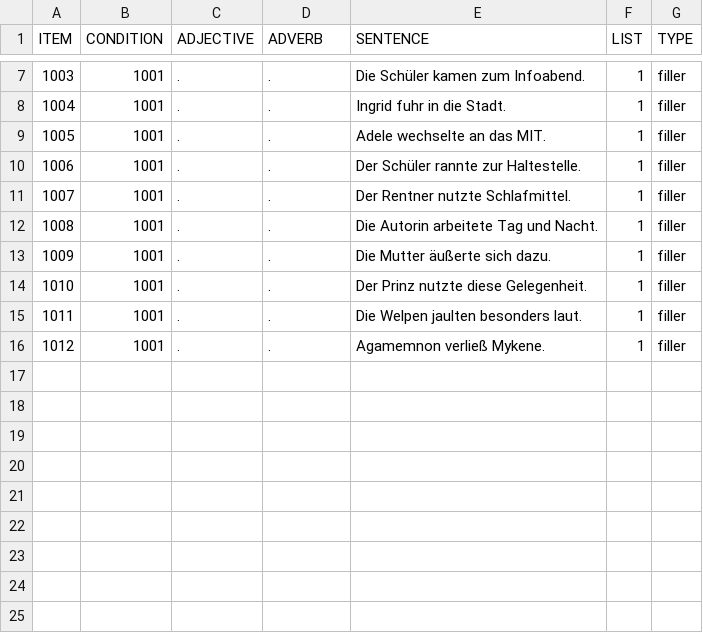
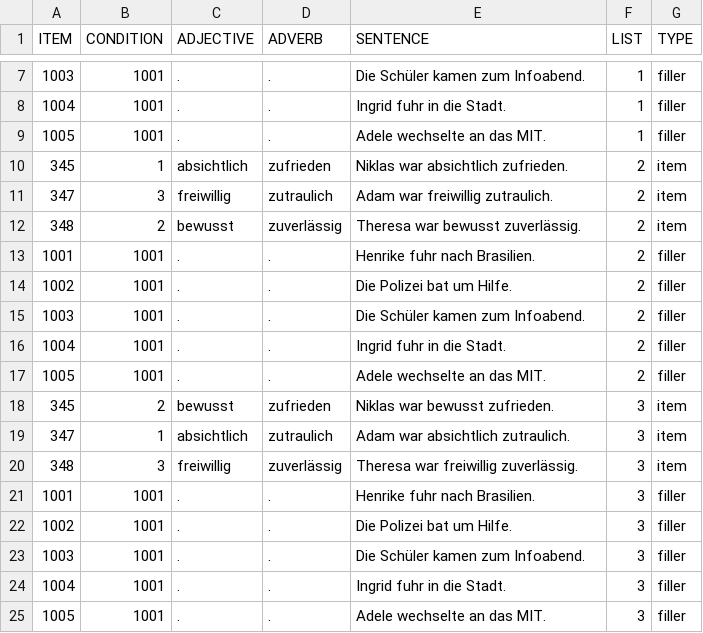
Before and after one commit to a-nap/ajs_pcibex, a CSV file: chunk_includes/experiment.csv, drawn as a sheet; only a part is shown, gaps mark what is left out.

Commit message:
Adjusted experimental items

```diff
--- a/chunk_includes/experiment.csv
+++ b/chunk_includes/experiment.csv
@@ -9,8 +9,17 @@ ITEM,CONDITION,ADJECTIVE,ADVERB,SENTENCE,LIST,TYPE
 1005,1001,".",".","Adele wechselte an das MIT.",1,"filler"
-1006,1001,".",".","Der Schüler rannte zur Haltestelle.",1,"filler"
-1007,1001,".",".","Der Rentner nutzte Schlafmittel.",1,"filler"
-1008,1001,".",".","Die Autorin arbeitete Tag und Nacht.",1,"filler"
-1009,1001,".",".","Die Mutter äußerte sich dazu.",1,"filler"
-1010,1001,".",".","Der Prinz nutzte diese Gelegenheit.",1,"filler"
-1011,1001,".",".","Die Welpen jaulten besonders laut.",1,"filler"
-1012,1001,".",".","Agamemnon verließ Mykene.",1,"filler"
+345,1,"absichtlich","zufrieden","Niklas war absichtlich zufrieden.",2,"item"
+347,3,"freiwillig","zutraulich","Adam war freiwillig zutraulich.",2,"item"
+348,2,"bewusst","zuverlässig","Theresa war bewusst zuverlässig.",2,"item"
+1001,1001,".",".","Henrike fuhr nach Brasilien.",2,"filler"
+1002,1001,".",".","Die Polizei bat um Hilfe.",2,"filler"
+1003,1001,".",".","Die Schüler kamen zum Infoabend.",2,"filler"
+1004,1001,".",".","Ingrid fuhr in die Stadt.",2,"filler"
+1005,1001,".",".","Adele wechselte an das MIT.",2,"filler"
+345,2,"bewusst","zufrieden","Niklas war bewusst zufrieden.",3,"item"
+347,1,"absichtlich","zutraulich","Adam war absichtlich zutraulich.",3,"item"
+348,3,"freiwillig","zuverlässig","Theresa war freiwillig zuverlässig.",3,"item"
+1001,1001,".",".","Henrike fuhr nach Brasilien.",3,"filler"
+1002,1001,".",".","Die Polizei bat um Hilfe.",3,"filler"
+1003,1001,".",".","Die Schüler kamen zum Infoabend.",3,"filler"
+1004,1001,".",".","Ingrid fuhr in die Stadt.",3,"filler"
+1005,1001,".",".","Adele wechselte an das MIT.",3,"filler"
```
